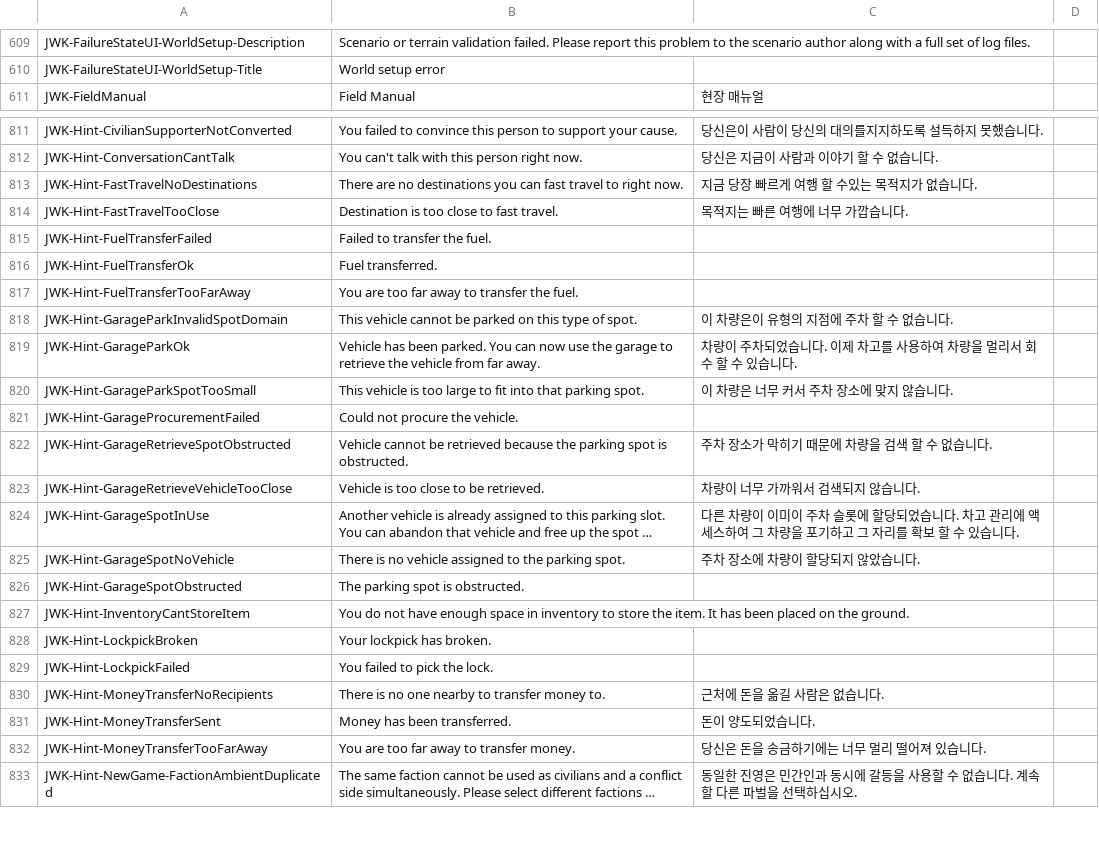
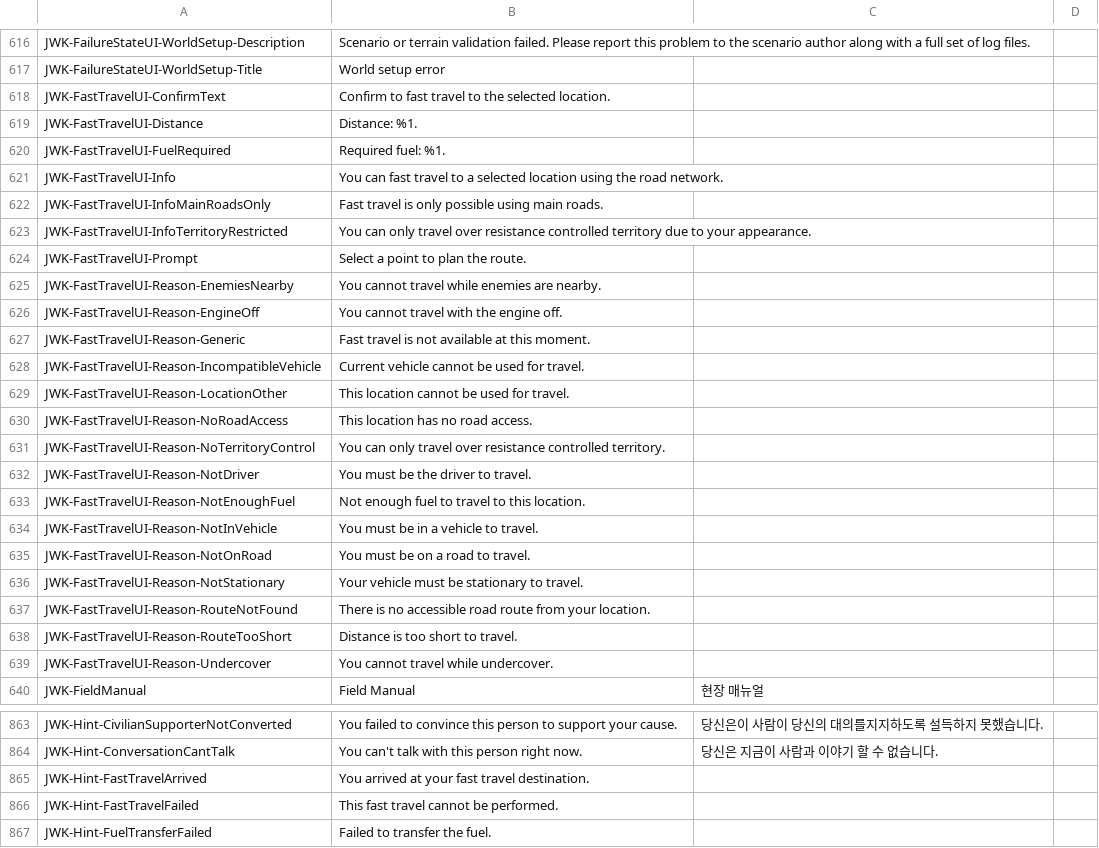
Before and after one commit to nakeasync/FreedomFighters.Contrib, a CSV file: translations/ko_kr-ko.csv, drawn as a sheet; only a part is shown, gaps mark what is left out; the shorter side is filled out with more unchanged rows; long unchanged cells end in …; removed rows and columns are numbered as before the commit, all else as after; the diff covers the shown part only; the diff names each change by its address in the sheet, - before the commit and + after, or states it on an @@ line.

```diff
--- a/translations/ko_kr-ko.csv
+++ b/translations/ko_kr-ko.csv
+row 618: JWK-FastTravelUI-ConfirmText | Confirm to fast travel to the selected location.
+row 619: JWK-FastTravelUI-Distance | Distance: %1.
+row 620: JWK-FastTravelUI-FuelRequired | Required fuel: %1.
+row 621: JWK-FastTravelUI-Info | You can fast travel to a selected location using the road network.
+row 622: JWK-FastTravelUI-InfoMainRoadsOnly | Fast travel is only possible using main roads.
+row 623: JWK-FastTravelUI-InfoTerritoryRestricted | You can only travel over resistance controlled territory due to your appearance.
+row 624: JWK-FastTravelUI-Prompt | Select a point to plan the route.
+row 625: JWK-FastTravelUI-Reason-EnemiesNearby | You cannot travel while enemies are nearby.
+row 626: JWK-FastTravelUI-Reason-EngineOff | You cannot travel with the engine off.
+row 627: JWK-FastTravelUI-Reason-Generic | Fast travel is not available at this moment.
+row 628: JWK-FastTravelUI-Reason-IncompatibleVehicle | Current vehicle cannot be used for travel.
+row 629: JWK-FastTravelUI-Reason-LocationOther | This location cannot be used for travel.
+row 630: JWK-FastTravelUI-Reason-NoRoadAccess | This location has no road access.
+row 631: JWK-FastTravelUI-Reason-NoTerritoryControl | You can only travel over resistance controlled territory.
+row 632: JWK-FastTravelUI-Reason-NotDriver | You must be the driver to travel.
+row 633: JWK-FastTravelUI-Reason-NotEnoughFuel | Not enough fuel to travel to this location.
+row 634: JWK-FastTravelUI-Reason-NotInVehicle | You must be in a vehicle to travel.
+row 635: JWK-FastTravelUI-Reason-NotOnRoad | You must be on a road to travel.
+row 636: JWK-FastTravelUI-Reason-NotStationary | Your vehicle must be stationary to travel.
+row 637: JWK-FastTravelUI-Reason-RouteNotFound | There is no accessible road route from your location.
+row 638: JWK-FastTravelUI-Reason-RouteTooShort | Distance is too short to travel.
+row 639: JWK-FastTravelUI-Reason-Undercover | You cannot travel while undercover.
-row 813: JWK-Hint-FastTravelNoDestinations | There are no destinations you can fast travel to right now. | 지금 당장 빠르게 여행 할 수있는 목적지가 없습니다.
-row 814: JWK-Hint-FastTravelTooClose | Destination is too close to fast travel. | 목적지는 빠른 여행에 너무 가깝습니다.
+row 865: JWK-Hint-FastTravelArrived | You arrived at your fast travel destination.
+row 866: JWK-Hint-FastTravelFailed | This fast travel cannot be performed.
```
Also changed, not shown: 40 added rows and 5 removed rows elsewhere in this file, translations/cs_cz-cs.csv, translations/de_de-de.csv, 23 other files.
